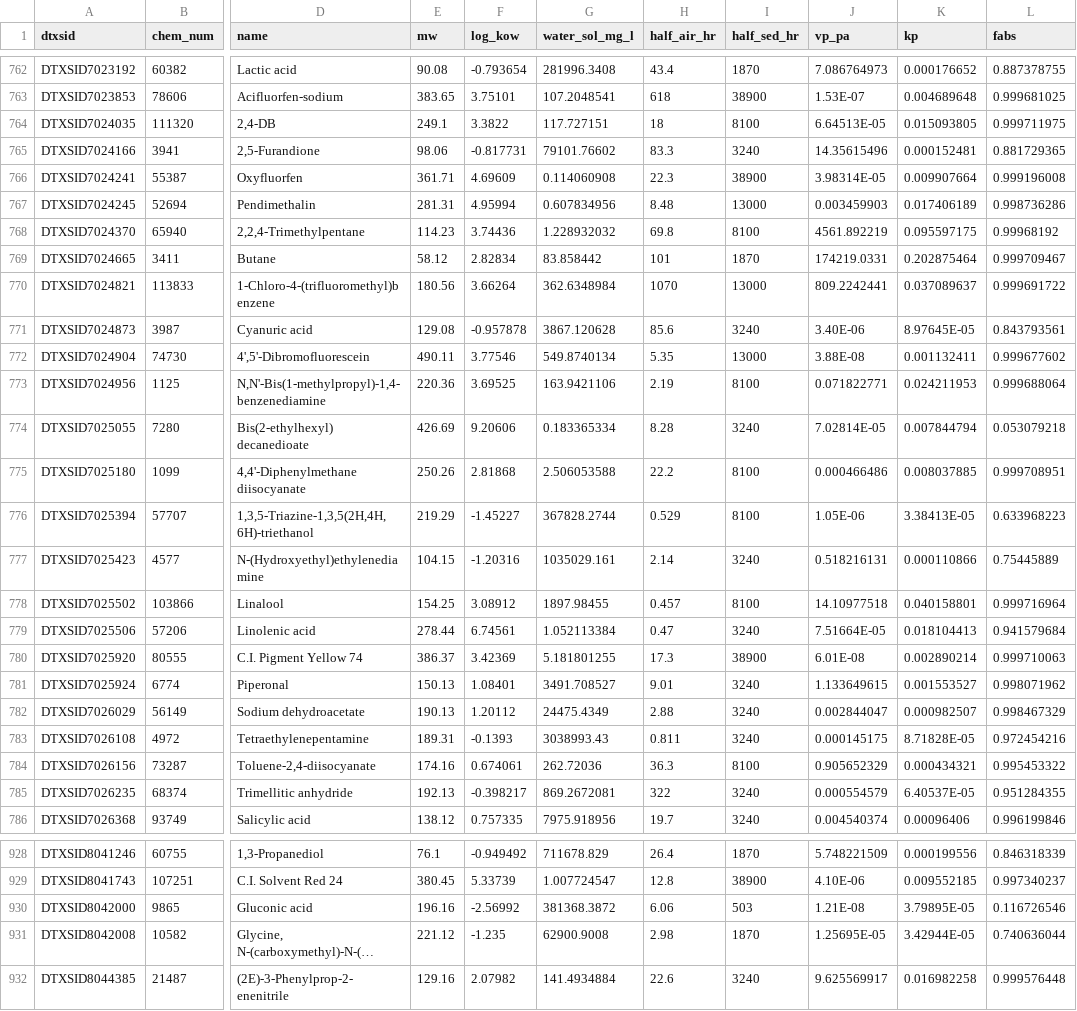
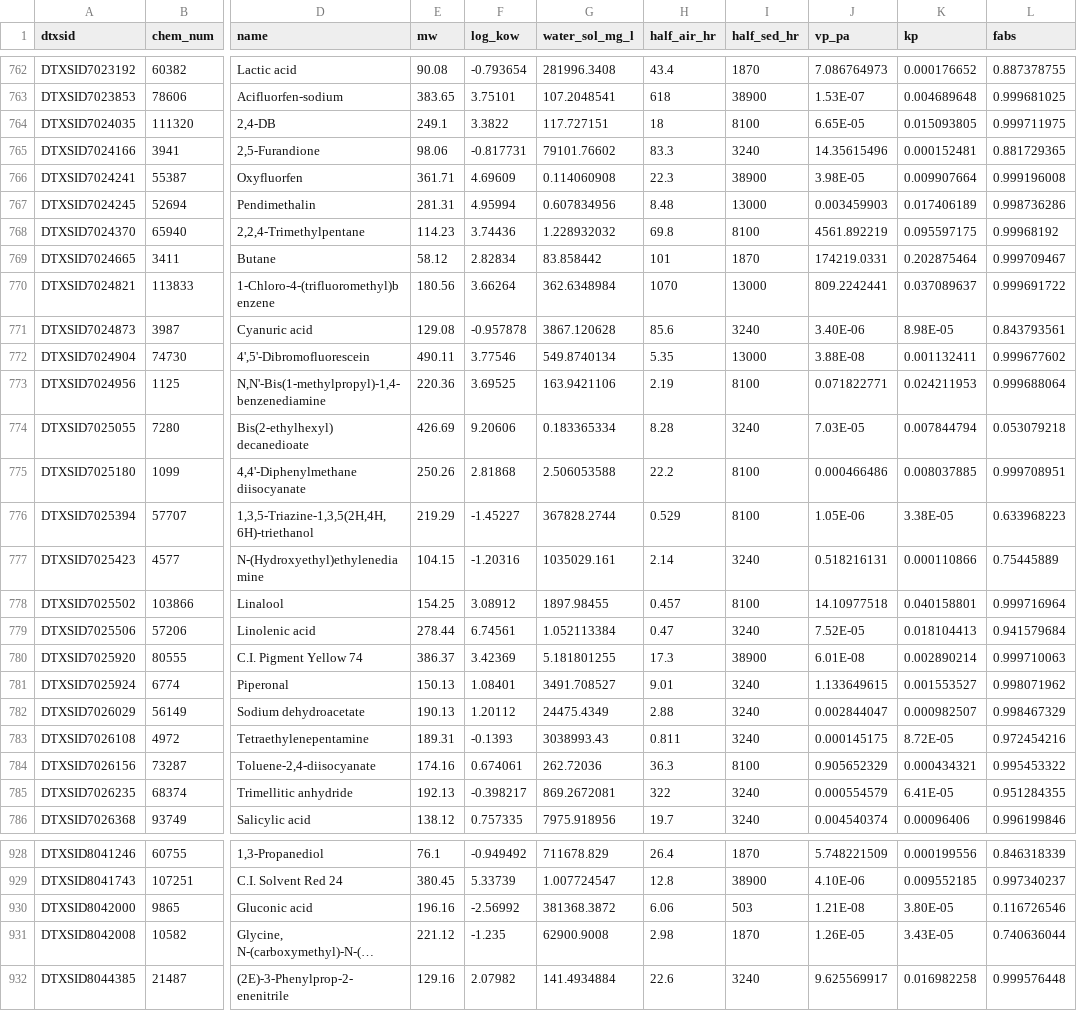
Before and after one commit to HumanExposure/source2dose, a CSV file: input/chemical_properties_new.csv, drawn as a sheet; only a part is shown, gaps mark what is left out; long unchanged cells end in …; the diff covers the shown part only; the diff names each change by its address in the sheet, - before the commit and + after, or states it on an @@ line.

```diff
--- a/input/chemical_properties_new.csv
+++ b/input/chemical_properties_new.csv
-J764 (vp_pa): 6.64513E-05
+J764 (vp_pa): 6.65E-05
-J766 (vp_pa): 3.98314E-05
+J766 (vp_pa): 3.98E-05
-K771 (kp): 8.97645E-05
+K771 (kp): 8.98E-05
-J774 (vp_pa): 7.02814E-05
+J774 (vp_pa): 7.03E-05
-K776 (kp): 3.38413E-05
+K776 (kp): 3.38E-05
-J779 (vp_pa): 7.51664E-05
+J779 (vp_pa): 7.52E-05
-K783 (kp): 8.71828E-05
+K783 (kp): 8.72E-05
-K785 (kp): 6.40537E-05
+K785 (kp): 6.41E-05
-K930 (kp): 3.79895E-05
+K930 (kp): 3.80E-05
-J931 (vp_pa): 1.25695E-05
+J931 (vp_pa): 1.26E-05
-K931 (kp): 3.42944E-05
+K931 (kp): 3.43E-05
```
Also changed, not shown: 173 edited cells elsewhere in this file, input/Compartment_fractions.csv, input/basal_vent.csv, 3 other files.
